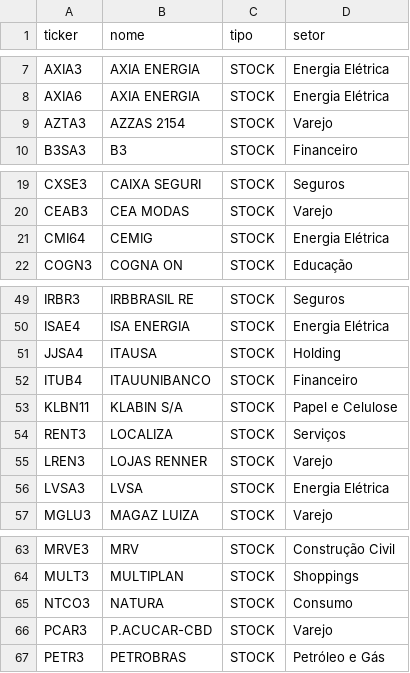
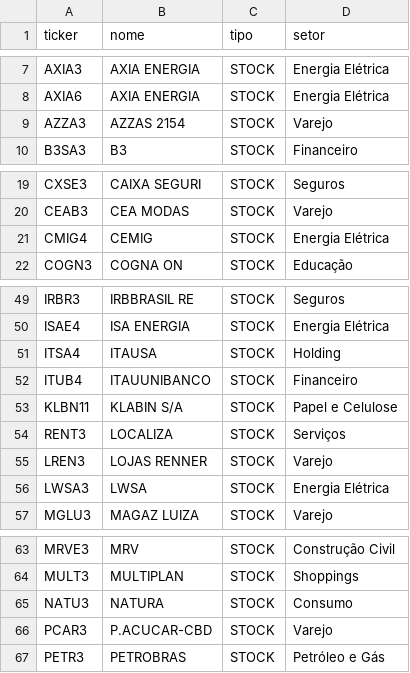
Before and after one commit to brunofvincensi/TCC, a CSV file: backend/ativos.csv, drawn as a sheet; only a part is shown, gaps mark what is left out.

```diff
--- a/backend/ativos.csv
+++ b/backend/ativos.csv
@@ -8,3 +8,3 @@ AXIA3,AXIA ENERGIA,STOCK,Energia Elétrica
 AXIA6,AXIA ENERGIA,STOCK,Energia Elétrica
-AZTA3,AZZAS 2154,STOCK,Varejo
+AZZA3,AZZAS 2154,STOCK,Varejo
 B3SA3,B3,STOCK,Financeiro
@@ -20,3 +20,3 @@ CXSE3,CAIXA SEGURI,STOCK,Seguros
 CEAB3,CEA MODAS,STOCK,Varejo
-CMI64,CEMIG,STOCK,Energia Elétrica
+CMIG4,CEMIG,STOCK,Energia Elétrica
 COGN3,COGNA ON,STOCK,Educação
@@ -50,3 +50,3 @@ IRBR3,IRBBRASIL RE,STOCK,Seguros
 ISAE4,ISA ENERGIA,STOCK,Energia Elétrica
-JJSA4,ITAUSA,STOCK,Holding
+ITSA4,ITAUSA,STOCK,Holding
 ITUB4,ITAUUNIBANCO,STOCK,Financeiro
@@ -55,3 +55,3 @@ RENT3,LOCALIZA,STOCK,Serviços
 LREN3,LOJAS RENNER,STOCK,Varejo
-LVSA3,LVSA,STOCK,Energia Elétrica
+LWSA3,LWSA,STOCK,Energia Elétrica
 MGLU3,MAGAZ LUIZA,STOCK,Varejo
@@ -64,3 +64,3 @@ MRVE3,MRV,STOCK,Construção Civil
 MULT3,MULTIPLAN,STOCK,Shoppings
-NTCO3,NATURA,STOCK,Consumo
+NATU3,NATURA,STOCK,Consumo
 PCAR3,P.ACUCAR-CBD,STOCK,Varejo
```
Also changed, not shown: 7 other files.
